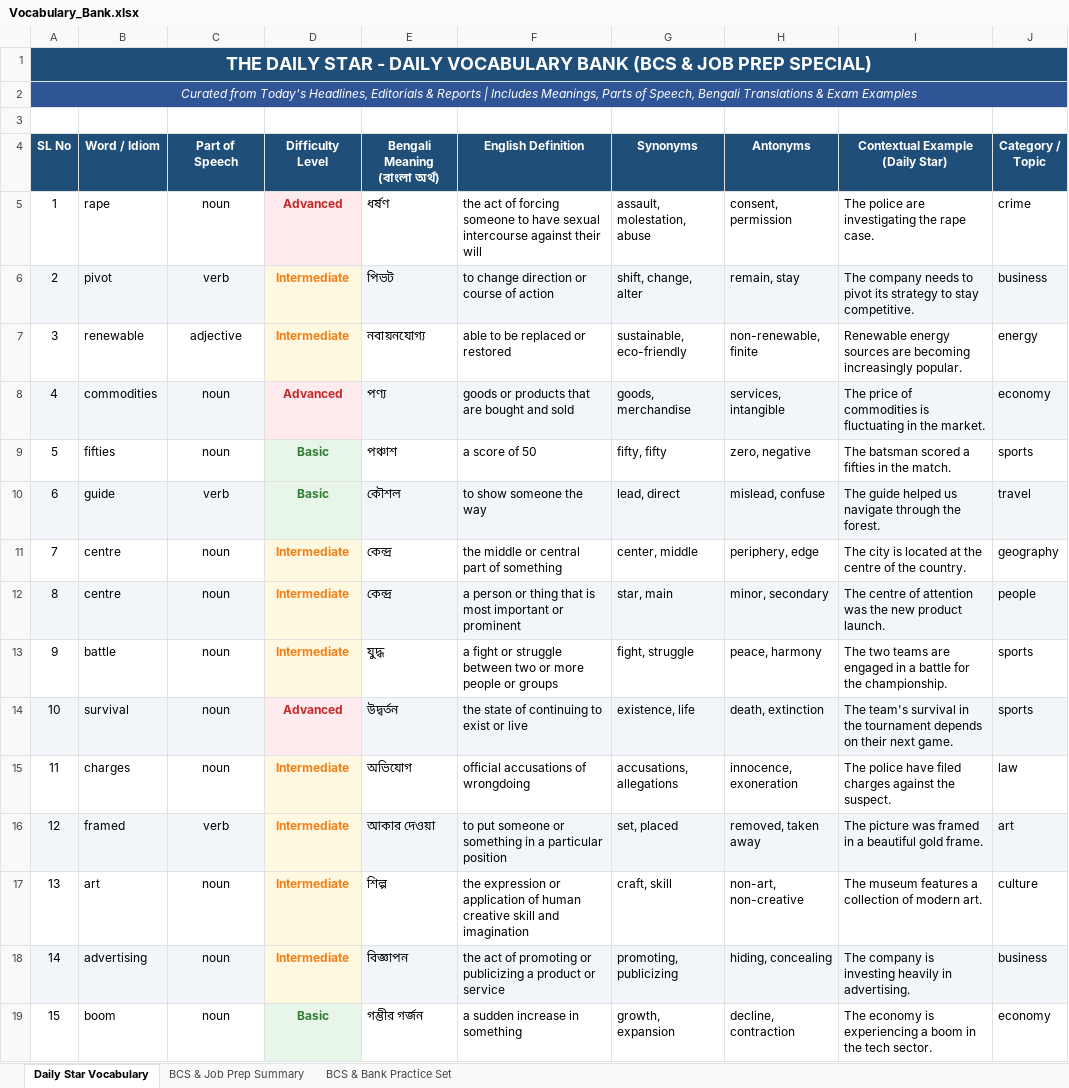
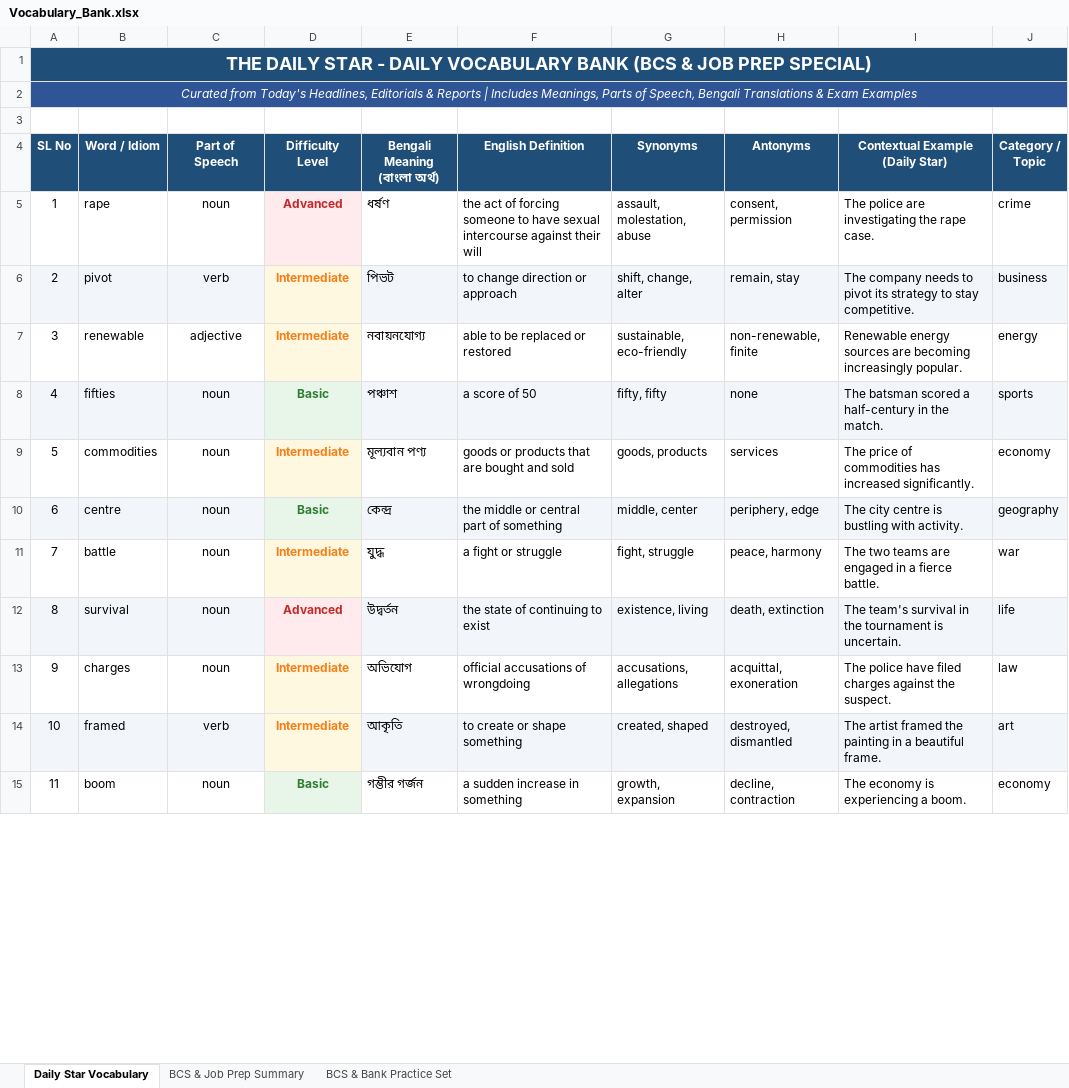
Before and after one commit to imroudro-ship-it/bcs-telegram-bot, an Excel workbook: data/Vocabulary_Bank.xlsx, sheet Daily Star Vocabulary, drawn as a sheet; only a part is shown; values as stored, in another font and other column widths than the file's, no borders; removed rows and columns are numbered as before the commit, all else as after; the diff covers the shown part only; the diff names each change by its address in the sheet, - before the commit and + after, or states it on an @@ line.

```diff
--- a/data/Vocabulary_Bank.xlsx (sheet Daily Star Vocabulary)
+++ b/data/Vocabulary_Bank.xlsx (sheet Daily Star Vocabulary)
-F6 (English Definition): to change direction or course of action
+F6 (English Definition): to change direction or approach
-row 8: 4 | commodities | noun | Advanced | পণ্য | goods or products that are bought and sold | goods, merchandise | services, intangible | The price of commodities is fluctuating in the market. | economy
@@ column A (SL No) renumbered between rows 8 and 19 @@
-A8:C8 fill: none
+A8:C8 fill: #F2F5F9
-E8:J8 fill: none
+E8:J8 fill: #F2F5F9
-H8 (Antonyms): zero, negative
+H8 (Antonyms): none
-I8 (Contextual Example (Daily Star)): The batsman scored a fifties in the match.
+I8 (Contextual Example (Daily Star)): The batsman scored a half-century in the match.
-row 10: 6 | guide | verb | Basic | কৌশল | to show someone the way | lead, direct | mislead, confuse | The guide helped us navigate through the forest. | travel
+row 9: 5 | commodities | noun | Intermediate | মূল্যবান পণ্য | goods or products that are bought and sold | goods, products | services | The price of commodities has increased significantly. | economy
-A10:C10 fill: none
+A10:C10 fill: #F2F5F9
-D10 (Difficulty Level): Intermediate
+D10 (Difficulty Level): Basic
-D10 text colour: #F57F17
+D10 text colour: #2E7D32
-E10:J10 fill: none
+E10:J10 fill: #F2F5F9
-G10 (Synonyms): center, middle
+G10 (Synonyms): middle, center
-I10 (Contextual Example (Daily Star)): The city is located at the centre of the country.
+I10 (Contextual Example (Daily Star)): The city centre is bustling with activity.
-row 12: 8 | centre | noun | Intermediate | কেন্দ্র | a person or thing that is most important or prominent | star, main | minor, secondary | The centre of attention was the new product launch. | people
-F11 (English Definition): a fight or struggle between two or more people or groups
+F11 (English Definition): a fight or struggle
-I11 (Contextual Example (Daily Star)): …in a battle for the championship.
+I11 (Contextual Example (Daily Star)): …in a fierce battle.
-J11 (Category / Topic): sports
+J11 (Category / Topic): war
-F12 (English Definition): the state of continuing to exist or live
+F12 (English Definition): the state of continuing to exist
-G12 (Synonyms): existence, life
+G12 (Synonyms): existence, living
-I12 (Contextual Example (Daily Star)): …the tournament depends on their next game.
+I12 (Contextual Example (Daily Star)): …the tournament is uncertain.
-J12 (Category / Topic): sports
+J12 (Category / Topic): life
-H13 (Antonyms): innocence, exoneration
+H13 (Antonyms): acquittal, exoneration
-E14 (Bengali Meaning (বাংলা অর্থ)): আকার দেওয়া
+E14 (Bengali Meaning (বাংলা অর্থ)): আকৃতি
-F14 (English Definition): to put someone or something in a particular position
+F14 (English Definition): to create or shape something
-G14 (Synonyms): set, placed
+G14 (Synonyms): created, shaped
-H14 (Antonyms): removed, taken away
+H14 (Antonyms): destroyed, dismantled
-I14 (Contextual Example (Daily Star)): The picture was framed in a beautiful gold frame.
+I14 (Contextual Example (Daily Star)): The artist framed the painting in a beautiful frame.
-row 17: 13 | art | noun | Intermediate | শিল্প | the expression or application of human creative skill and imagination | craft, skill | non-art, non-creative | The museum features a collection of modern art. | culture
-row 18: 14 | advertising | noun | Intermediate | বিজ্ঞাপন | the act of promoting or publicizing a product or service | promoting, publicizing | hiding, concealing | The company is investing heavily in advertising. | business
-I15 (Contextual Example (Daily Star)): The economy is experiencing a boom in the tech sector.
+I15 (Contextual Example (Daily Star)): The economy is experiencing a boom.
```
Also changed, not shown: 6 added rows, 1 removed row, 8 edited cells and cell formats elsewhere in this sheet, sheet BCS & Job Prep Summary, 1 other file.
